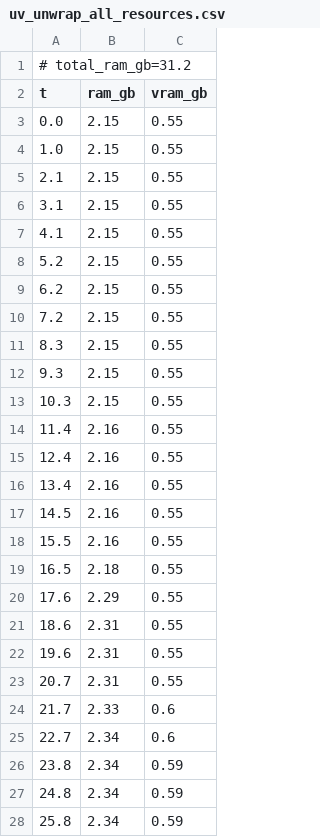
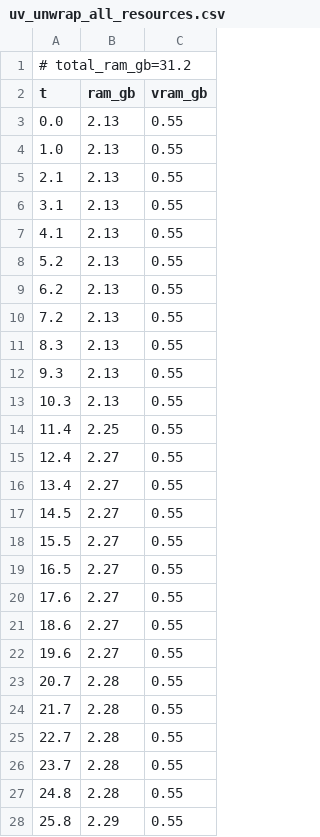
Before and after one commit to PozzettiAndrea/ComfyUI-GeometryPack, a CSV file: dev/linux-gpu/logs/uv_unwrap_all_resources.csv, drawn as a sheet; only a part is shown; the diff covers the shown part only.

```diff
--- a/dev/linux-gpu/logs/uv_unwrap_all_resources.csv
+++ b/dev/linux-gpu/logs/uv_unwrap_all_resources.csv
@@ -2,27 +2,27 @@
 t,ram_gb,vram_gb
-0.0,2.15,0.55
-1.0,2.15,0.55
-2.1,2.15,0.55
-3.1,2.15,0.55
-4.1,2.15,0.55
-5.2,2.15,0.55
-6.2,2.15,0.55
-7.2,2.15,0.55
-8.3,2.15,0.55
-9.3,2.15,0.55
-10.3,2.15,0.55
-11.4,2.16,0.55
-12.4,2.16,0.55
-13.4,2.16,0.55
-14.5,2.16,0.55
-15.5,2.16,0.55
-16.5,2.18,0.55
-17.6,2.29,0.55
-18.6,2.31,0.55
-19.6,2.31,0.55
-20.7,2.31,0.55
-21.7,2.33,0.6
-22.7,2.34,0.6
-23.8,2.34,0.59
-24.8,2.34,0.59
-25.8,2.34,0.59
+0.0,2.13,0.55
+1.0,2.13,0.55
+2.1,2.13,0.55
+3.1,2.13,0.55
+4.1,2.13,0.55
+5.2,2.13,0.55
+6.2,2.13,0.55
+7.2,2.13,0.55
+8.3,2.13,0.55
+9.3,2.13,0.55
+10.3,2.13,0.55
+11.4,2.25,0.55
+12.4,2.27,0.55
+13.4,2.27,0.55
+14.5,2.27,0.55
+15.5,2.27,0.55
+16.5,2.27,0.55
+17.6,2.27,0.55
+18.6,2.27,0.55
+19.6,2.27,0.55
+20.7,2.28,0.55
+21.7,2.28,0.55
+22.7,2.28,0.55
+23.7,2.28,0.55
+24.8,2.28,0.55
+25.8,2.29,0.55
```
Also changed, not shown: 1 removed row and 9 edited cells elsewhere in this file, dev/linux-gpu/logs/fill_holes_all_resources.csv, 44 other files.
